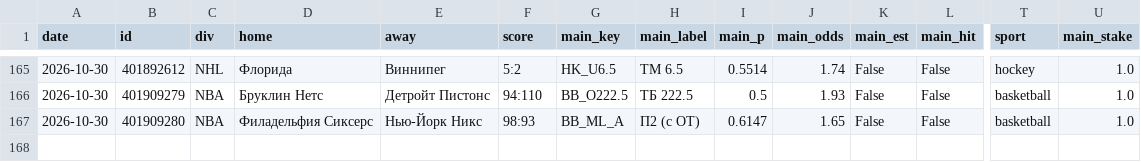
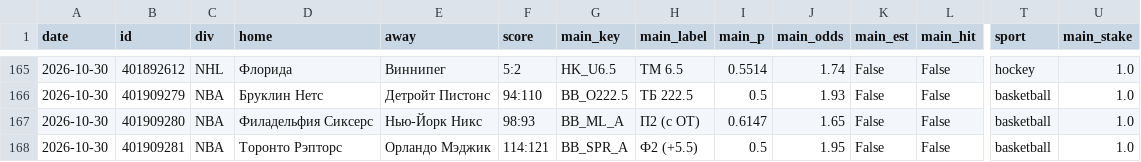
Before and after one commit to horoooos/betbot, a CSV file: data/results.csv, drawn as a sheet; only a part is shown, gaps mark what is left out; rows hold the shown columns only; the diff names each change by its address in the sheet, - before the commit and + after, or states it on an @@ line.

```diff
--- a/data/results.csv
+++ b/data/results.csv
+row 168: 2026-10-30 | 401909281 | NBA | Торонто Рэпторс | Орландо Мэджик | 114:121 | BB_SPR_A | Ф2 (+5.5) | 0.5 | 1.95 | False | False | basketball | 1.0
```
Also changed, not shown: 4 other files.
